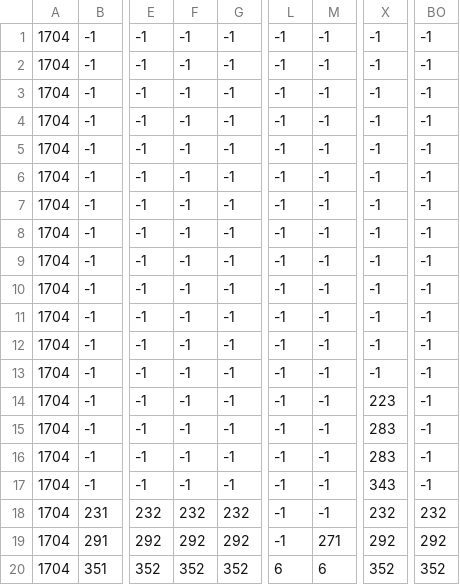
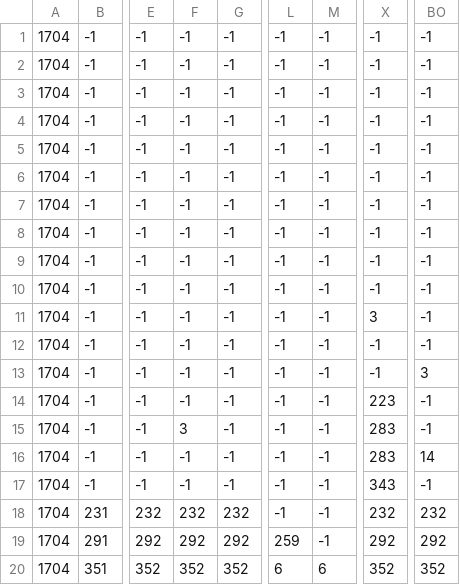
Before and after one commit to evansmr225/2D-Pygame-Platformer, a CSV file: test_3.csv, drawn as a sheet; only a part is shown, gaps mark what is left out; the diff names each change by its address in the sheet, - before the commit and + after, or states it on an @@ line.

```diff
--- a/test_3.csv
+++ b/test_3.csv
-X11: -1
+X11: 3
-BO13: -1
+BO13: 3
-F15: -1
+F15: 3
-BO16: -1
+BO16: 14
-L19: -1
+L19: 259
-M19: 271
+M19: -1
```
Also changed, not shown: test_2.csv, 21 other files.
